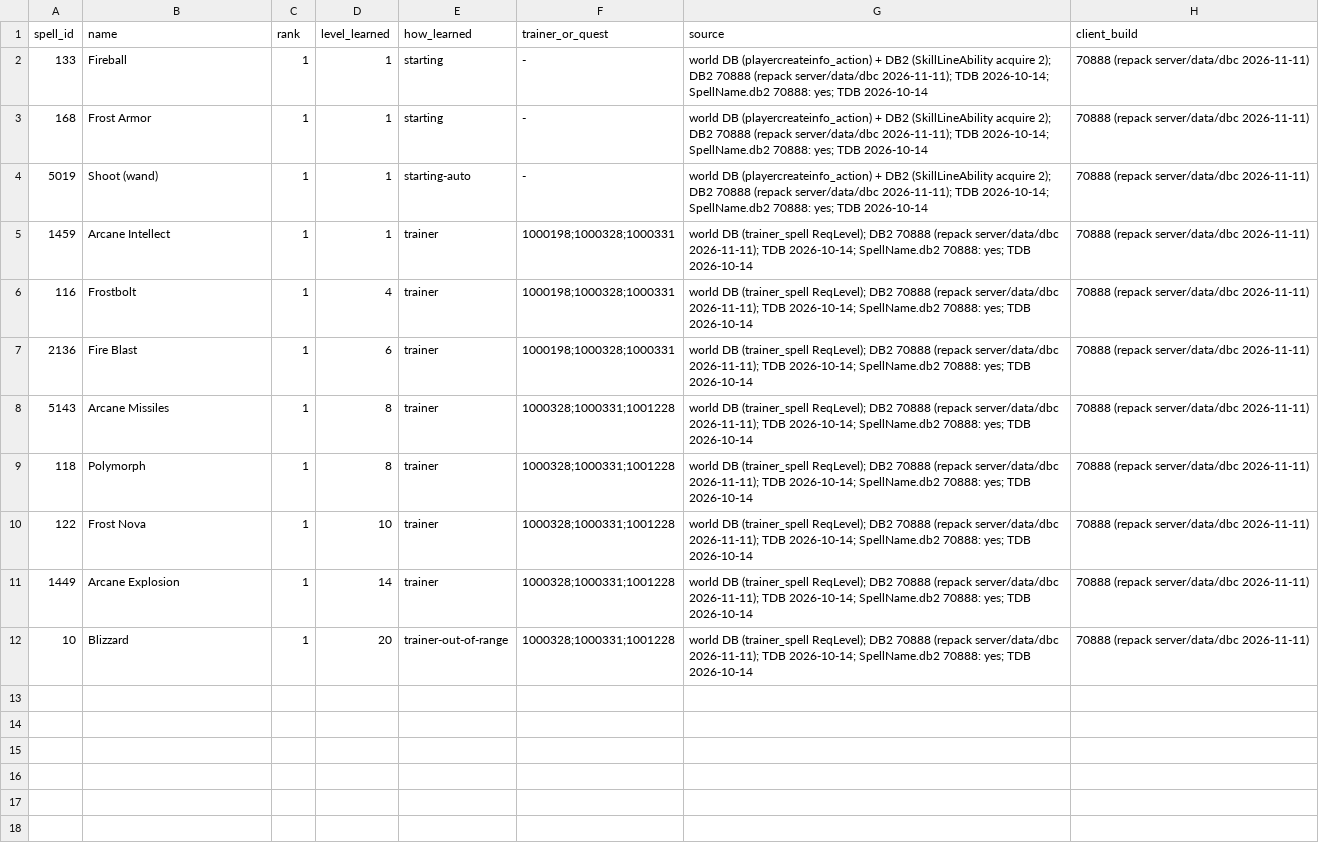
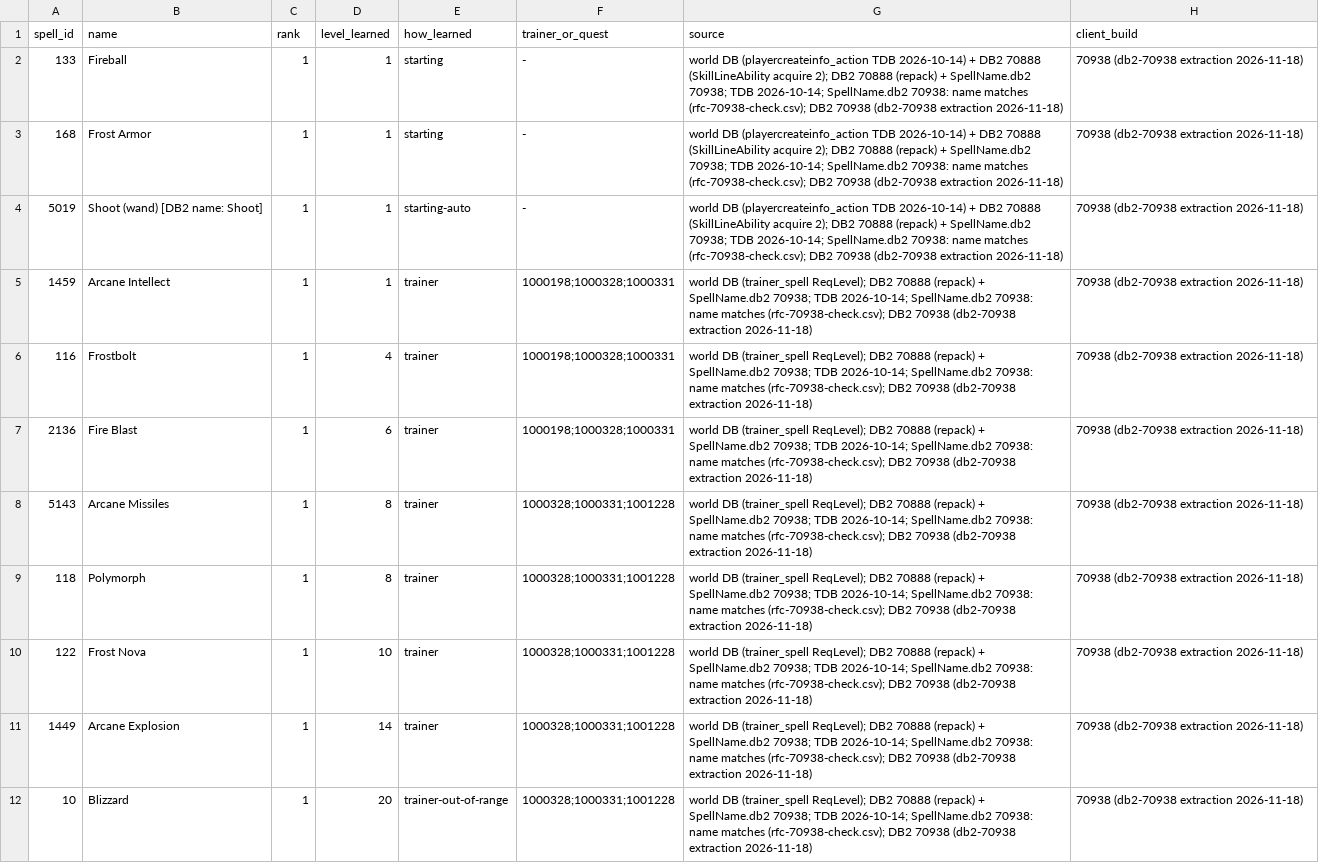
Before and after one commit to pjerra/TortoiseBots, a CSV file: forever/data/waterys/rfc/mage-spells-1-18.csv, drawn as a sheet; the diff names each change by its address in the sheet, - before the commit and + after, or states it on an @@ line.

```diff
--- a/forever/data/waterys/rfc/mage-spells-1-18.csv
+++ b/forever/data/waterys/rfc/mage-spells-1-18.csv
-G2:G4 (source): world DB (playercreateinfo_action) + DB2 (SkillLineAbility acquire 2); DB2 70888 (repack server/data/dbc 2026-11-11); TDB 2026-10-14; SpellName.db2 70888: yes; TDB 2026-10-14
+G2:G4 (source): world DB (playercreateinfo_action TDB 2026-10-14) + DB2 70888 (SkillLineAbility acquire 2); DB2 70888 (repack) + SpellName.db2 70938; TDB 2026-10-14; SpellName.db2 70938: name matches (rfc-70938-check.csv); DB2 70938 (db2-70938 extraction 2026-11-18)
-H2:H12 (client_build): 70888 (repack server/data/dbc 2026-11-11)
+H2:H12 (client_build): 70938 (db2-70938 extraction 2026-11-18)
-B4 (name): Shoot (wand)
+B4 (name): Shoot (wand) [DB2 name: Shoot]
-G5:G12 (source): …DB2 70888 (repack server/data/dbc 2026-11-11); TDB 2026-10-14; SpellName.db2 70888: yes; TDB 2026-10-14
+G5:G12 (source): …DB2 70888 (repack) + SpellName.db2 70938; TDB 2026-10-14; SpellName.db2 70938: name matches (rfc-70938-check.csv); DB2 70938 (db2-70938 extraction 2026-11-18)
```
Also changed, not shown: forever/data/waterys/rfc/food-water-5-25.csv, forever/data/waterys/rfc/gear-level18.csv, 7 other files.
